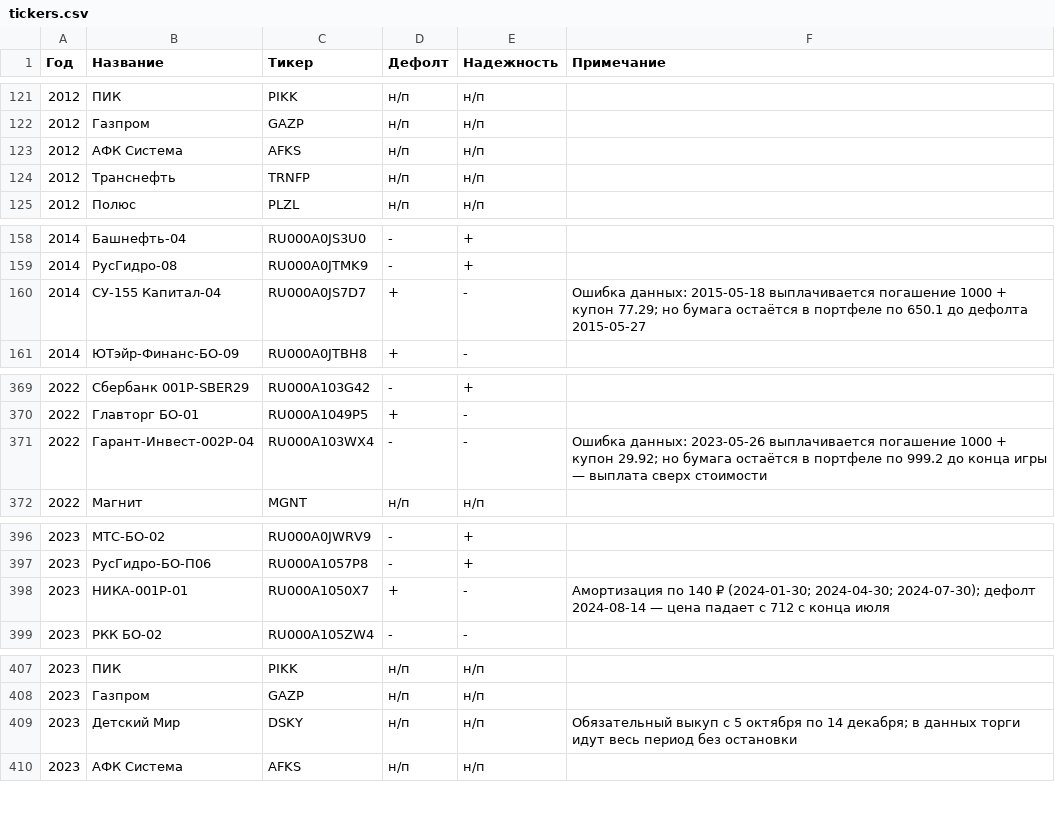
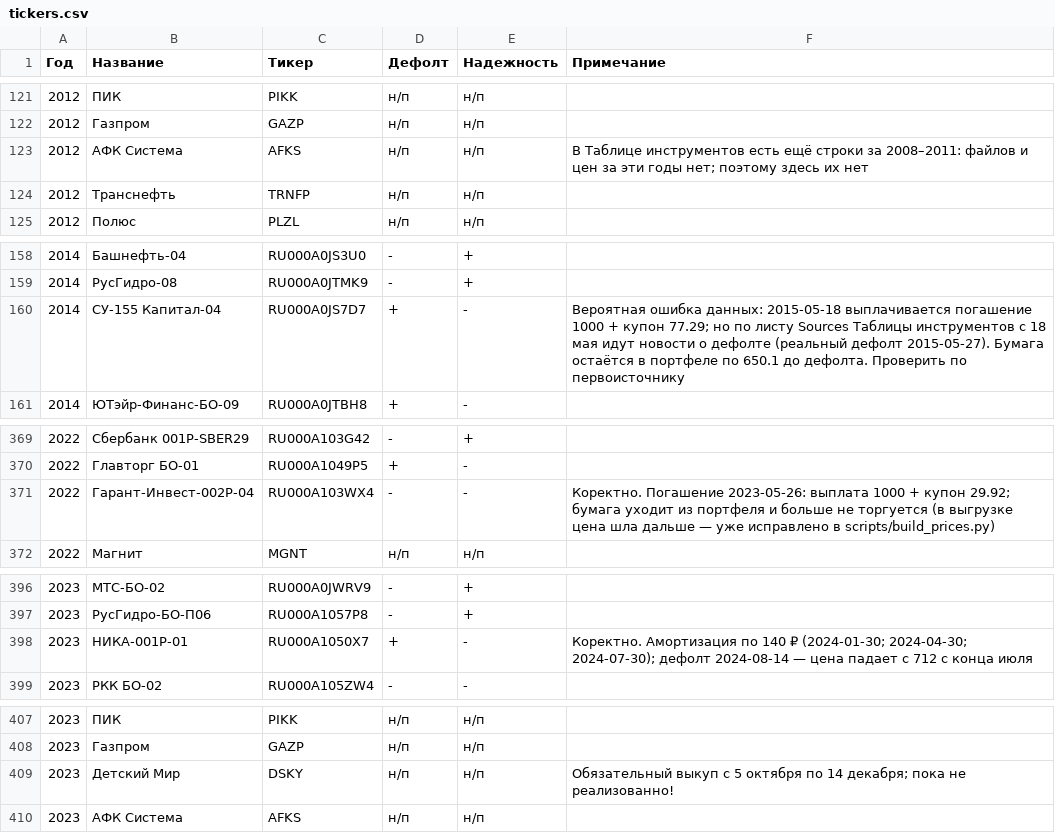
Before and after one commit to DaniilParshukov/kopilka, a CSV file: prices/tickers.csv, drawn as a sheet; only a part is shown, gaps mark what is left out; the diff covers the shown part only.

Commit message:
fix incorrect data

```diff
--- a/prices/tickers.csv
+++ b/prices/tickers.csv
@@ -122,3 +122,3 @@
 2012,Газпром,GAZP,н/п,н/п,
-2012,АФК Система,AFKS,н/п,н/п,
+2012,АФК Система,AFKS,н/п,н/п,В Таблице инструментов есть ещё строки за 2008–2011: файлов и цен за эти годы нет; поэтому здесь их нет
 2012,Транснефть,TRNFP,н/п,н/п,
@@ -159,3 +159,3 @@
 2014,РусГидро-08,RU000A0JTMK9,-,+,
-2014,СУ-155 Капитал-04,RU000A0JS7D7,+,-,Ошибка данных: 2015-05-18 выплачивается погашение 1000 + купон 77.29; но бумага остаётся в портфеле по 650.1 до дефолта 2015-05-27
+2014,СУ-155 Капитал-04,RU000A0JS7D7,+,-,Вероятная ошибка данных: 2015-05-18 выплачивается погашение 1000 + купон 77.29; но по листу Sources Таблицы инструментов с 18 мая идут новости о дефолте (реальный дефолт 2015-05-27). Бумага остаётся в портфеле по 650.1 до дефолта. Проверить по первоисточнику
 2014,ЮТэйр-Финанс-БО-09,RU000A0JTBH8,+,-,
@@ -370,3 +370,3 @@
 2022,Главторг БО-01,RU000A1049P5,+,-,
-2022,Гарант-Инвест-002P-04,RU000A103WX4,-,-,Ошибка данных: 2023-05-26 выплачивается погашение 1000 + купон 29.92; но бумага остаётся в портфеле по 999.2 до конца игры — выплата сверх стоимости
+2022,Гарант-Инвест-002P-04,RU000A103WX4,-,-,Коректно. Погашение 2023-05-26: выплата 1000 + купон 29.92; бумага уходит из портфеля и больше не торгуется (в выгрузке цена шла дальше — уже исправлено в scripts/build_prices.py)
 2022,Магнит,MGNT,н/п,н/п,
@@ -397,3 +397,3 @@
 2023,РусГидро-БО-П06,RU000A1057P8,-,+,
-2023,НИКА-001Р-01,RU000A1050X7,+,-,Амортизация по 140 ₽ (2024-01-30; 2024-04-30; 2024-07-30); дефолт 2024-08-14 — цена падает с 712 с конца июля
+2023,НИКА-001Р-01,RU000A1050X7,+,-,Коректно. Амортизация по 140 ₽ (2024-01-30; 2024-04-30; 2024-07-30); дефолт 2024-08-14 — цена падает с 712 с конца июля
 2023,РКК БО-02,RU000A105ZW4,-,-,
@@ -408,3 +408,3 @@
 2023,Газпром,GAZP,н/п,н/п,
-2023,Детский Мир,DSKY,н/п,н/п,Обязательный выкуп с 5 октября по 14 декабря; в данных торги идут весь период без остановки
+2023,Детский Мир,DSKY,н/п,н/п,Обязательный выкуп с 5 октября по 14 декабря; пока не реализованно!
 2023,АФК Система,AFKS,н/п,н/п,
```
Also changed, not shown: 2 edited cells elsewhere in this file, 3 other files.
